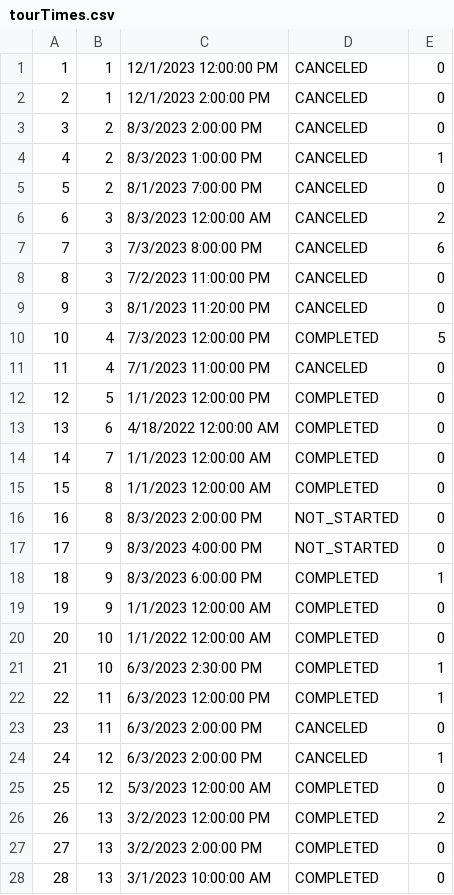
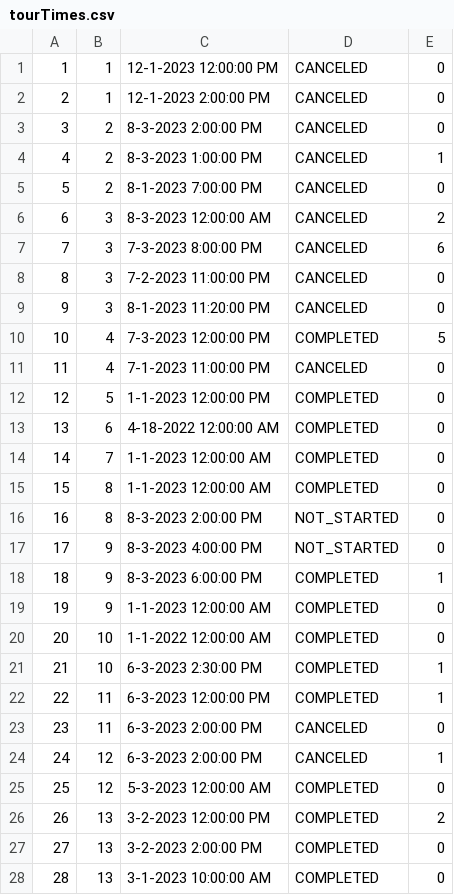
Before and after one commit to anastano/group-3-team-B, a CSV file: SIMS_HCI_Project/SIMS_HCI_Project/Resources/Database/tourTimes.csv, drawn as a sheet; only a part is shown; the diff covers the shown part only.

```diff
--- a/SIMS_HCI_Project/SIMS_HCI_Project/Resources/Database/tourTimes.csv
+++ b/SIMS_HCI_Project/SIMS_HCI_Project/Resources/Database/tourTimes.csv
@@ -1,28 +1,28 @@
-1|1|12/1/2023 12:00:00 PM|CANCELED|0
-2|1|12/1/2023 2:00:00 PM|CANCELED|0
-3|2|8/3/2023 2:00:00 PM|CANCELED|0
-4|2|8/3/2023 1:00:00 PM|CANCELED|1
-5|2|8/1/2023 7:00:00 PM|CANCELED|0
-6|3|8/3/2023 12:00:00 AM|CANCELED|2
-7|3|7/3/2023 8:00:00 PM|CANCELED|6
-8|3|7/2/2023 11:00:00 PM|CANCELED|0
-9|3|8/1/2023 11:20:00 PM|CANCELED|0
-10|4|7/3/2023 12:00:00 PM|COMPLETED|5
-11|4|7/1/2023 11:00:00 PM|CANCELED|0
-12|5|1/1/2023 12:00:00 PM|COMPLETED|0
-13|6|4/18/2022 12:00:00 AM|COMPLETED|0
-14|7|1/1/2023 12:00:00 AM|COMPLETED|0
-15|8|1/1/2023 12:00:00 AM|COMPLETED|0
-16|8|8/3/2023 2:00:00 PM|NOT_STARTED|0
-17|9|8/3/2023 4:00:00 PM|NOT_STARTED|0
-18|9|8/3/2023 6:00:00 PM|COMPLETED|1
-19|9|1/1/2023 12:00:00 AM|COMPLETED|0
-20|10|1/1/2022 12:00:00 AM|COMPLETED|0
-21|10|6/3/2023 2:30:00 PM|COMPLETED|1
-22|11|6/3/2023 12:00:00 PM|COMPLETED|1
-23|11|6/3/2023 2:00:00 PM|CANCELED|0
-24|12|6/3/2023 2:00:00 PM|CANCELED|1
-25|12|5/3/2023 12:00:00 AM|COMPLETED|0
-26|13|3/2/2023 12:00:00 PM|COMPLETED|2
-27|13|3/2/2023 2:00:00 PM|COMPLETED|0
-28|13|3/1/2023 10:00:00 AM|COMPLETED|0
+1|1|12-1-2023 12:00:00 PM|CANCELED|0
+2|1|12-1-2023 2:00:00 PM|CANCELED|0
+3|2|8-3-2023 2:00:00 PM|CANCELED|0
+4|2|8-3-2023 1:00:00 PM|CANCELED|1
+5|2|8-1-2023 7:00:00 PM|CANCELED|0
+6|3|8-3-2023 12:00:00 AM|CANCELED|2
+7|3|7-3-2023 8:00:00 PM|CANCELED|6
+8|3|7-2-2023 11:00:00 PM|CANCELED|0
+9|3|8-1-2023 11:20:00 PM|CANCELED|0
+10|4|7-3-2023 12:00:00 PM|COMPLETED|5
+11|4|7-1-2023 11:00:00 PM|CANCELED|0
+12|5|1-1-2023 12:00:00 PM|COMPLETED|0
+13|6|4-18-2022 12:00:00 AM|COMPLETED|0
+14|7|1-1-2023 12:00:00 AM|COMPLETED|0
+15|8|1-1-2023 12:00:00 AM|COMPLETED|0
+16|8|8-3-2023 2:00:00 PM|NOT_STARTED|0
+17|9|8-3-2023 4:00:00 PM|NOT_STARTED|0
+18|9|8-3-2023 6:00:00 PM|COMPLETED|1
+19|9|1-1-2023 12:00:00 AM|COMPLETED|0
+20|10|1-1-2022 12:00:00 AM|COMPLETED|0
+21|10|6-3-2023 2:30:00 PM|COMPLETED|1
+22|11|6-3-2023 12:00:00 PM|COMPLETED|1
+23|11|6-3-2023 2:00:00 PM|CANCELED|0
+24|12|6-3-2023 2:00:00 PM|CANCELED|1
+25|12|5-3-2023 12:00:00 AM|COMPLETED|0
+26|13|3-2-2023 12:00:00 PM|COMPLETED|2
+27|13|3-2-2023 2:00:00 PM|COMPLETED|0
+28|13|3-1-2023 10:00:00 AM|COMPLETED|0
```
Also changed, not shown: 3 added rows and 27 edited cells elsewhere in this file, SIMS_HCI_Project/SIMS_HCI_Project/Resources/Database/locations.csv, SIMS_HCI_Project/SIMS_HCI_Project/Resources/Database/tourkeypoints.csv, 7 other files.
